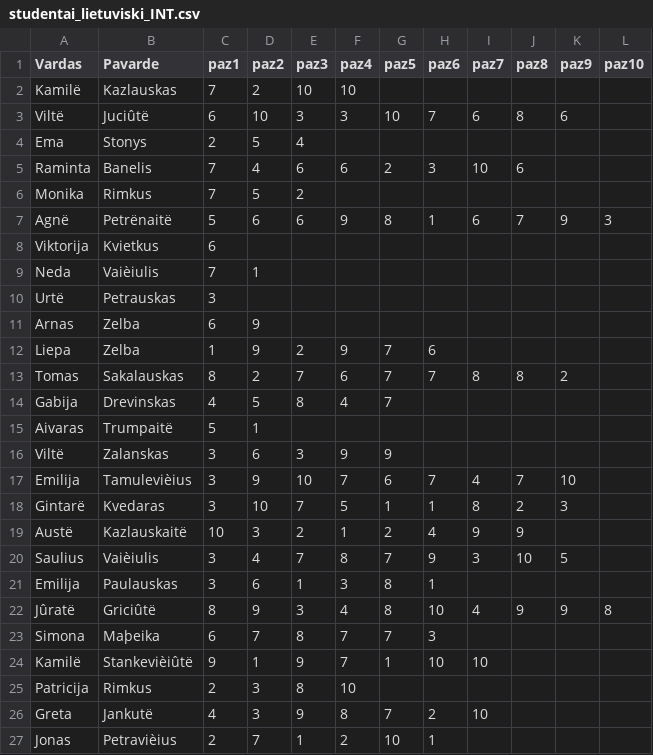
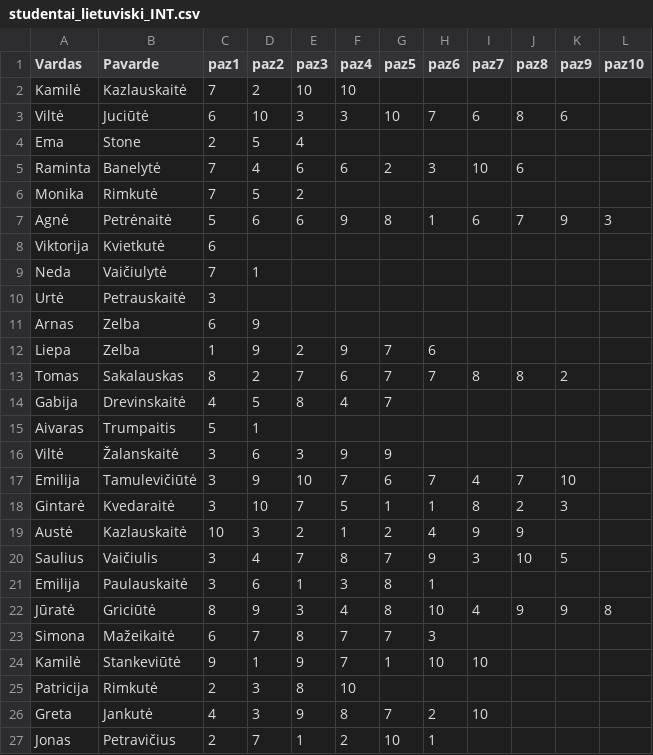
Before and after one commit to pauliusser/python_atsiskaitymas, a CSV file: failai/studentai_lietuviski_INT.csv, drawn as a sheet; only a part is shown; the diff covers the shown part only; the diff names each change by its address in the sheet, - before the commit and + after, or states it on an @@ line.

```diff
--- a/failai/studentai_lietuviski_INT.csv
+++ b/failai/studentai_lietuviski_INT.csv
-A2 (Vardas): Kamilë
+A2 (Vardas): Kamilė
-B2 (Pavarde): Kazlauskas
+B2 (Pavarde): Kazlauskaitė
-A3 (Vardas): Viltë
+A3 (Vardas): Viltė
-B3 (Pavarde): Juciûtë
+B3 (Pavarde): Juciūtė
-B4 (Pavarde): Stonys
+B4 (Pavarde): Stone
-B5 (Pavarde): Banelis
+B5 (Pavarde): Banelytė
-B6 (Pavarde): Rimkus
+B6 (Pavarde): Rimkutė
-A7 (Vardas): Agnë
+A7 (Vardas): Agnė
-B7 (Pavarde): Petrënaitë
+B7 (Pavarde): Petrėnaitė
-B8 (Pavarde): Kvietkus
+B8 (Pavarde): Kvietkutė
-B9 (Pavarde): Vaièiulis
+B9 (Pavarde): Vaičiulytė
-A10 (Vardas): Urtë
+A10 (Vardas): Urtė
-B10 (Pavarde): Petrauskas
+B10 (Pavarde): Petrauskaitė
-B14 (Pavarde): Drevinskas
+B14 (Pavarde): Drevinskaitė
-B15 (Pavarde): Trumpaitë
+B15 (Pavarde): Trumpaitis
-A16 (Vardas): Viltë
+A16 (Vardas): Viltė
-B16 (Pavarde): Zalanskas
+B16 (Pavarde): Žalanskaitė
-B17 (Pavarde): Tamulevièius
+B17 (Pavarde): Tamulevičiūtė
-A18 (Vardas): Gintarë
+A18 (Vardas): Gintarė
-B18 (Pavarde): Kvedaras
+B18 (Pavarde): Kvedaraitė
-A19 (Vardas): Austë
+A19 (Vardas): Austė
-B19 (Pavarde): Kazlauskaitë
+B19 (Pavarde): Kazlauskaitė
-B20 (Pavarde): Vaièiulis
+B20 (Pavarde): Vaičiulis
-B21 (Pavarde): Paulauskas
+B21 (Pavarde): Paulauskaitė
-A22 (Vardas): Jûratë
+A22 (Vardas): Jūratė
-B22 (Pavarde): Griciûtë
+B22 (Pavarde): Griciūtė
-B23 (Pavarde): Maþeika
+B23 (Pavarde): Mažeikaitė
-A24 (Vardas): Kamilë
+A24 (Vardas): Kamilė
-B24 (Pavarde): Stankevièiûtë
+B24 (Pavarde): Stankeviūtė
-B25 (Pavarde): Rimkus
+B25 (Pavarde): Rimkutė
-B26 (Pavarde): Jankutë
+B26 (Pavarde): Jankutė
-B27 (Pavarde): Petravièius
+B27 (Pavarde): Petravičius
```
Also changed, not shown: 2 added rows and 23 edited cells elsewhere in this file, 3 other files.
